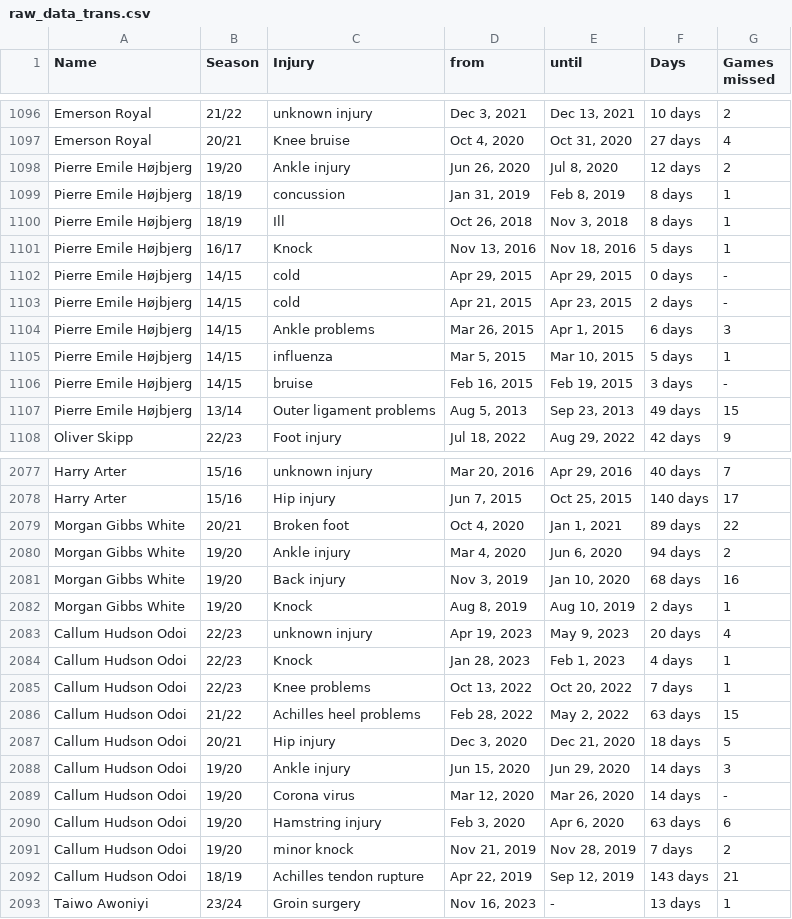
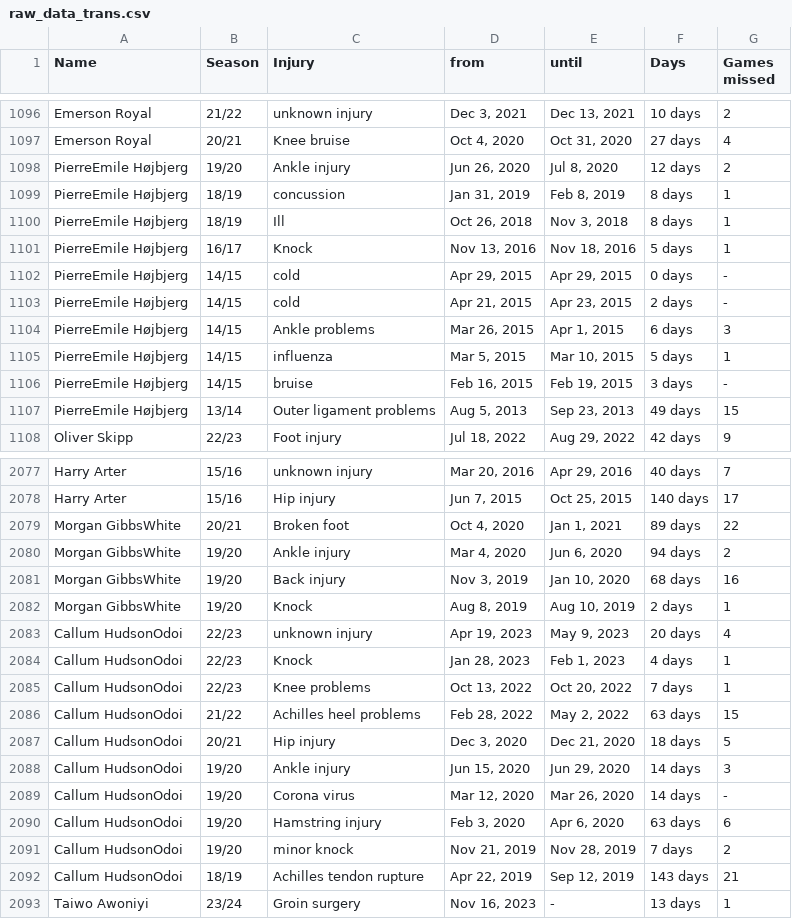
Before and after one commit to hwangdeokThien/CSC14119_IntroDS_final_project, a CSV file: data/raw/raw_data_trans.csv, drawn as a sheet; only a part is shown, gaps mark what is left out; the diff covers the shown part only.

Commit message:
[FIX] Fix bugs in parsing player name

```diff
--- a/data/raw/raw_data_trans.csv
+++ b/data/raw/raw_data_trans.csv
@@ -1097,12 +1097,12 @@ Emerson Royal,21/22,unknown injury,"Dec 3, 2021","Dec 13, 2021",10 days,2
 Emerson Royal,20/21,Knee bruise,"Oct 4, 2020","Oct 31, 2020",27 days,4
-Pierre Emile Højbjerg,19/20,Ankle injury,"Jun 26, 2020","Jul 8, 2020",12 days,2
-Pierre Emile Højbjerg,18/19,concussion,"Jan 31, 2019","Feb 8, 2019",8 days,1
-Pierre Emile Højbjerg,18/19,Ill,"Oct 26, 2018","Nov 3, 2018",8 days,1
-Pierre Emile Højbjerg,16/17,Knock,"Nov 13, 2016","Nov 18, 2016",5 days,1
-Pierre Emile Højbjerg,14/15,cold,"Apr 29, 2015","Apr 29, 2015",0 days,-
-Pierre Emile Højbjerg,14/15,cold,"Apr 21, 2015","Apr 23, 2015",2 days,-
-Pierre Emile Højbjerg,14/15,Ankle problems,"Mar 26, 2015","Apr 1, 2015",6 days,3
-Pierre Emile Højbjerg,14/15,influenza,"Mar 5, 2015","Mar 10, 2015",5 days,1
-Pierre Emile Højbjerg,14/15,bruise,"Feb 16, 2015","Feb 19, 2015",3 days,-
-Pierre Emile Højbjerg,13/14,Outer ligament problems,"Aug 5, 2013","Sep 23, 2013",49 days,15
+PierreEmile Højbjerg,19/20,Ankle injury,"Jun 26, 2020","Jul 8, 2020",12 days,2
+PierreEmile Højbjerg,18/19,concussion,"Jan 31, 2019","Feb 8, 2019",8 days,1
+PierreEmile Højbjerg,18/19,Ill,"Oct 26, 2018","Nov 3, 2018",8 days,1
+PierreEmile Højbjerg,16/17,Knock,"Nov 13, 2016","Nov 18, 2016",5 days,1
+PierreEmile Højbjerg,14/15,cold,"Apr 29, 2015","Apr 29, 2015",0 days,-
+PierreEmile Højbjerg,14/15,cold,"Apr 21, 2015","Apr 23, 2015",2 days,-
+PierreEmile Højbjerg,14/15,Ankle problems,"Mar 26, 2015","Apr 1, 2015",6 days,3
+PierreEmile Højbjerg,14/15,influenza,"Mar 5, 2015","Mar 10, 2015",5 days,1
+PierreEmile Højbjerg,14/15,bruise,"Feb 16, 2015","Feb 19, 2015",3 days,-
+PierreEmile Højbjerg,13/14,Outer ligament problems,"Aug 5, 2013","Sep 23, 2013",49 days,15
 Oliver Skipp,22/23,Foot injury,"Jul 18, 2022","Aug 29, 2022",42 days,9
@@ -2078,16 +2078,16 @@ Harry Arter,15/16,unknown injury,"Mar 20, 2016","Apr 29, 2016",40 days,7
 Harry Arter,15/16,Hip injury,"Jun 7, 2015","Oct 25, 2015",140 days,17
-Morgan Gibbs White,20/21,Broken foot,"Oct 4, 2020","Jan 1, 2021",89 days,22
-Morgan Gibbs White,19/20,Ankle injury,"Mar 4, 2020","Jun 6, 2020",94 days,2
-Morgan Gibbs White,19/20,Back injury,"Nov 3, 2019","Jan 10, 2020",68 days,16
-Morgan Gibbs White,19/20,Knock,"Aug 8, 2019","Aug 10, 2019",2 days,1
-Callum Hudson Odoi,22/23,unknown injury,"Apr 19, 2023","May 9, 2023",20 days,4
-Callum Hudson Odoi,22/23,Knock,"Jan 28, 2023","Feb 1, 2023",4 days,1
-Callum Hudson Odoi,22/23,Knee problems,"Oct 13, 2022","Oct 20, 2022",7 days,1
-Callum Hudson Odoi,21/22,Achilles heel problems,"Feb 28, 2022","May 2, 2022",63 days,15
-Callum Hudson Odoi,20/21,Hip injury,"Dec 3, 2020","Dec 21, 2020",18 days,5
-Callum Hudson Odoi,19/20,Ankle injury,"Jun 15, 2020","Jun 29, 2020",14 days,3
-Callum Hudson Odoi,19/20,Corona virus,"Mar 12, 2020","Mar 26, 2020",14 days,-
-Callum Hudson Odoi,19/20,Hamstring injury,"Feb 3, 2020","Apr 6, 2020",63 days,6
-Callum Hudson Odoi,19/20,minor knock,"Nov 21, 2019","Nov 28, 2019",7 days,2
-Callum Hudson Odoi,18/19,Achilles tendon rupture,"Apr 22, 2019","Sep 12, 2019",143 days,21
+Morgan GibbsWhite,20/21,Broken foot,"Oct 4, 2020","Jan 1, 2021",89 days,22
+Morgan GibbsWhite,19/20,Ankle injury,"Mar 4, 2020","Jun 6, 2020",94 days,2
+Morgan GibbsWhite,19/20,Back injury,"Nov 3, 2019","Jan 10, 2020",68 days,16
+Morgan GibbsWhite,19/20,Knock,"Aug 8, 2019","Aug 10, 2019",2 days,1
+Callum HudsonOdoi,22/23,unknown injury,"Apr 19, 2023","May 9, 2023",20 days,4
+Callum HudsonOdoi,22/23,Knock,"Jan 28, 2023","Feb 1, 2023",4 days,1
+Callum HudsonOdoi,22/23,Knee problems,"Oct 13, 2022","Oct 20, 2022",7 days,1
+Callum HudsonOdoi,21/22,Achilles heel problems,"Feb 28, 2022","May 2, 2022",63 days,15
+Callum HudsonOdoi,20/21,Hip injury,"Dec 3, 2020","Dec 21, 2020",18 days,5
+Callum HudsonOdoi,19/20,Ankle injury,"Jun 15, 2020","Jun 29, 2020",14 days,3
+Callum HudsonOdoi,19/20,Corona virus,"Mar 12, 2020","Mar 26, 2020",14 days,-
+Callum HudsonOdoi,19/20,Hamstring injury,"Feb 3, 2020","Apr 6, 2020",63 days,6
+Callum HudsonOdoi,19/20,minor knock,"Nov 21, 2019","Nov 28, 2019",7 days,2
+Callum HudsonOdoi,18/19,Achilles tendon rupture,"Apr 22, 2019","Sep 12, 2019",143 days,21
 Taiwo Awoniyi,23/24,Groin surgery,"Nov 16, 2023",-,13 days,1
```
Also changed, not shown: 152 edited cells elsewhere in this file, 1 other file.
